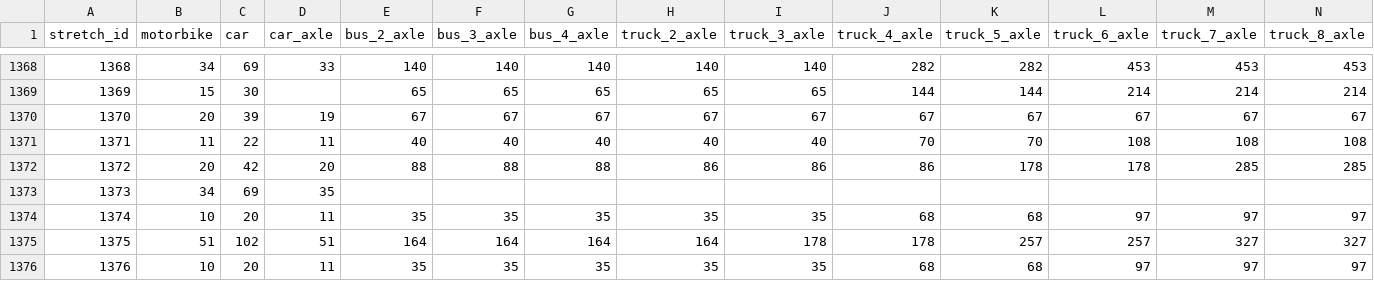
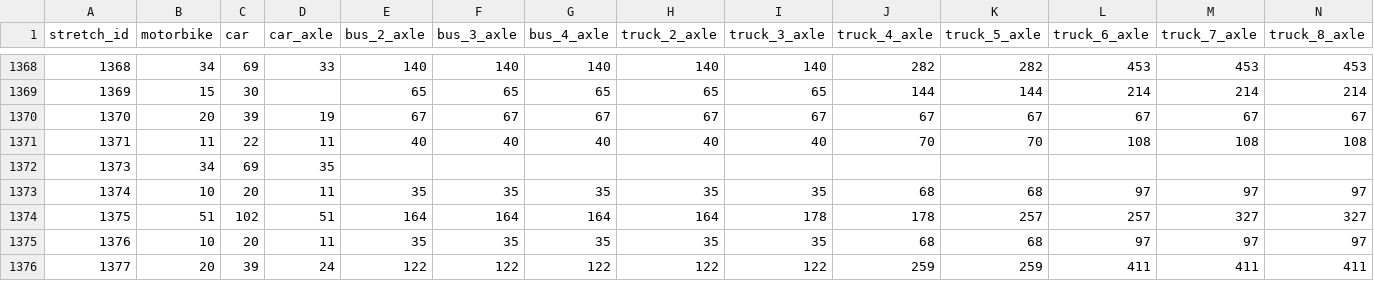
Before and after one commit to elaeon/tollbooth_etc_mx, a CSV file: data/tables/2025/stretchs_toll.csv, drawn as a sheet; only a part is shown, gaps mark what is left out; the shorter side is filled out with more unchanged rows; rows hold the shown columns only; the diff names each change by its address in the sheet, - before the commit and + after, or states it on an @@ line.

```diff
--- a/data/tables/2025/stretchs_toll.csv
+++ b/data/tables/2025/stretchs_toll.csv
-row 1372: 1372 | 20 | 42 | 20 | 88 | 88 | 88 | 86 | 86 | 86 | 178 | 178 | 285 | 285
```
Also changed, not shown: data/tables/2026/roads.csv, data/tables/2026/stretchs.csv, 2 other files.
